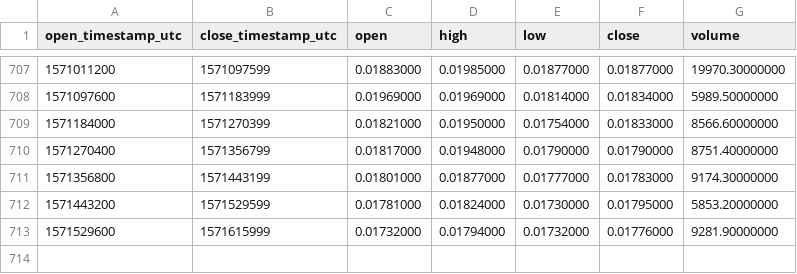
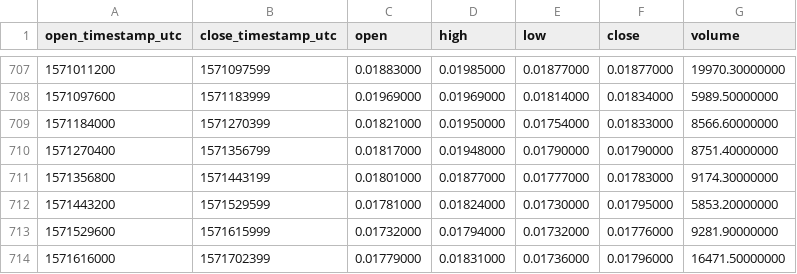
Before and after one commit to cryptobigbro/binance-NULSBNB, a CSV file: binance-NULSBNB-1d.csv, drawn as a sheet; only a part is shown, gaps mark what is left out.

Commit message:
Update OHLCV data.

```diff
--- a/binance-NULSBNB-1d.csv
+++ b/binance-NULSBNB-1d.csv
@@ -713 +713,2 @@ open_timestamp_utc,close_timestamp_utc,open,high,low,close,volume
 1571529600,1571615999,0.01732000,0.01794000,0.01732000,0.01776000,9281.90000000
+1571616000,1571702399,0.01779000,0.01831000,0.01736000,0.01796000,16471.50000000
```
Also changed, not shown: 1 other file.
